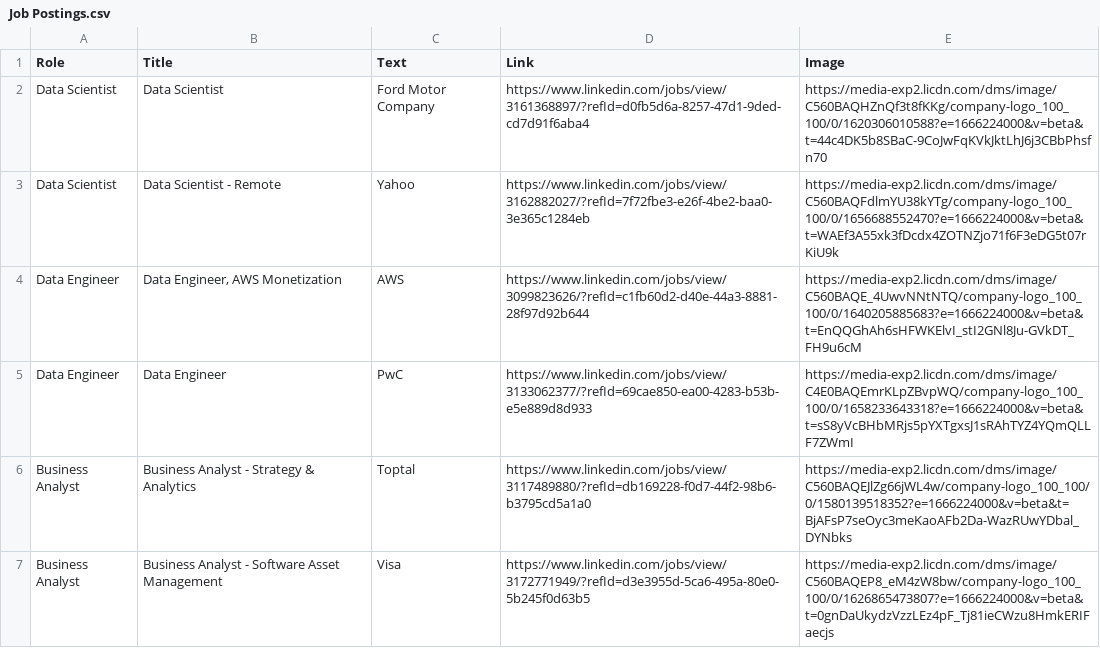
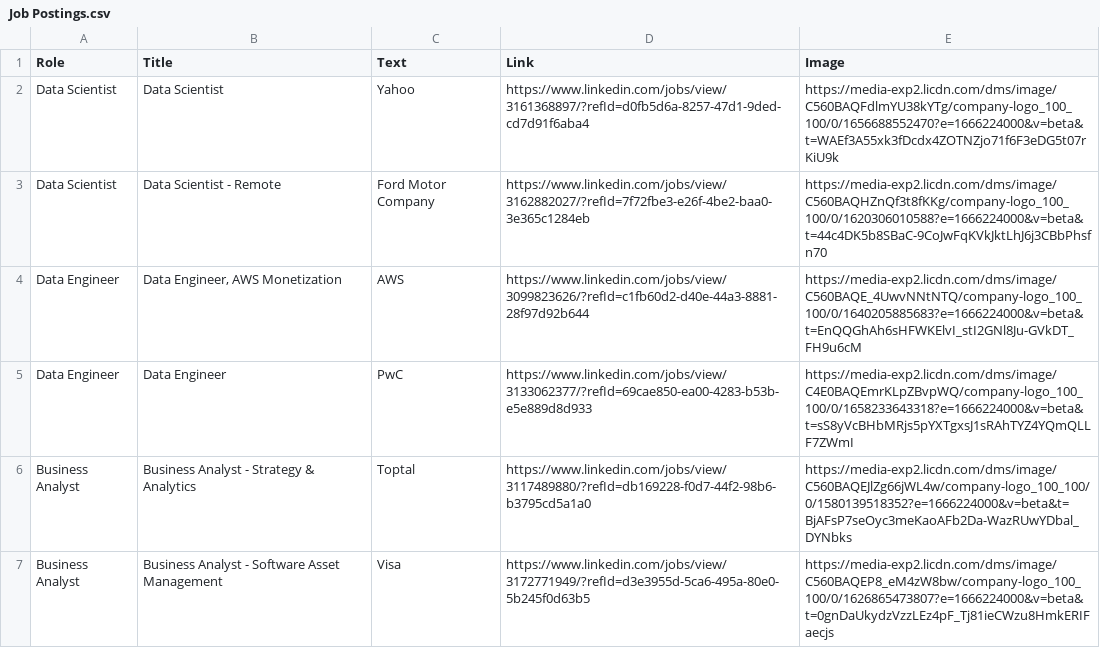
Before and after one commit to gthuiz/MBAnCareerPulse, a CSV file: assets/Job Postings.csv, drawn as a sheet.

Commit message:
fixed company logos

```diff
--- a/assets/Job Postings.csv
+++ b/assets/Job Postings.csv
@@ -1,4 +1,4 @@
 Role,Title,Text,Link,Image
-Data Scientist,Data Scientist,Ford Motor Company,https://www.linkedin.com/jobs/view/3161368897/?refId=d0fb5d6a-8257-47d1-9ded-cd7d91f6aba4,https://media-exp2.licdn.com/dms/image/C560BAQHZnQf3t8fKKg/company-logo_100_100/0/1620306010588?e=1666224000&v=beta&t=44c4DK5b8SBaC-9CoJwFqKVkJktLhJ6j3CBbPhsfn70
-Data Scientist,Data Scientist - Remote,Yahoo,https://www.linkedin.com/jobs/view/3162882027/?refId=7f72fbe3-e26f-4be2-baa0-3e365c1284eb,https://media-exp2.licdn.com/dms/image/C560BAQFdlmYU38kYTg/company-logo_100_100/0/1656688552470?e=1666224000&v=beta&t=WAEf3A55xk3fDcdx4ZOTNZjo71f6F3eDG5t07rKiU9k
+Data Scientist,Data Scientist,Yahoo,https://www.linkedin.com/jobs/view/3161368897/?refId=d0fb5d6a-8257-47d1-9ded-cd7d91f6aba4,https://media-exp2.licdn.com/dms/image/C560BAQFdlmYU38kYTg/company-logo_100_100/0/1656688552470?e=1666224000&v=beta&t=WAEf3A55xk3fDcdx4ZOTNZjo71f6F3eDG5t07rKiU9k
+Data Scientist,Data Scientist - Remote,Ford Motor Company,https://www.linkedin.com/jobs/view/3162882027/?refId=7f72fbe3-e26f-4be2-baa0-3e365c1284eb,https://media-exp2.licdn.com/dms/image/C560BAQHZnQf3t8fKKg/company-logo_100_100/0/1620306010588?e=1666224000&v=beta&t=44c4DK5b8SBaC-9CoJwFqKVkJktLhJ6j3CBbPhsfn70
 Data Engineer,"Data Engineer, AWS Monetization",AWS,https://www.linkedin.com/jobs/view/3099823626/?refId=c1fb60d2-d40e-44a3-8881-28f97d92b644,https://media-exp2.licdn.com/dms/image/C560BAQE_4UwvNNtNTQ/company-logo_100_100/0/1640205885683?e=1666224000&v=beta&t=EnQQGhAh6sHFWKElvI_stI2GNl8Ju-GVkDT_FH9u6cM
```
